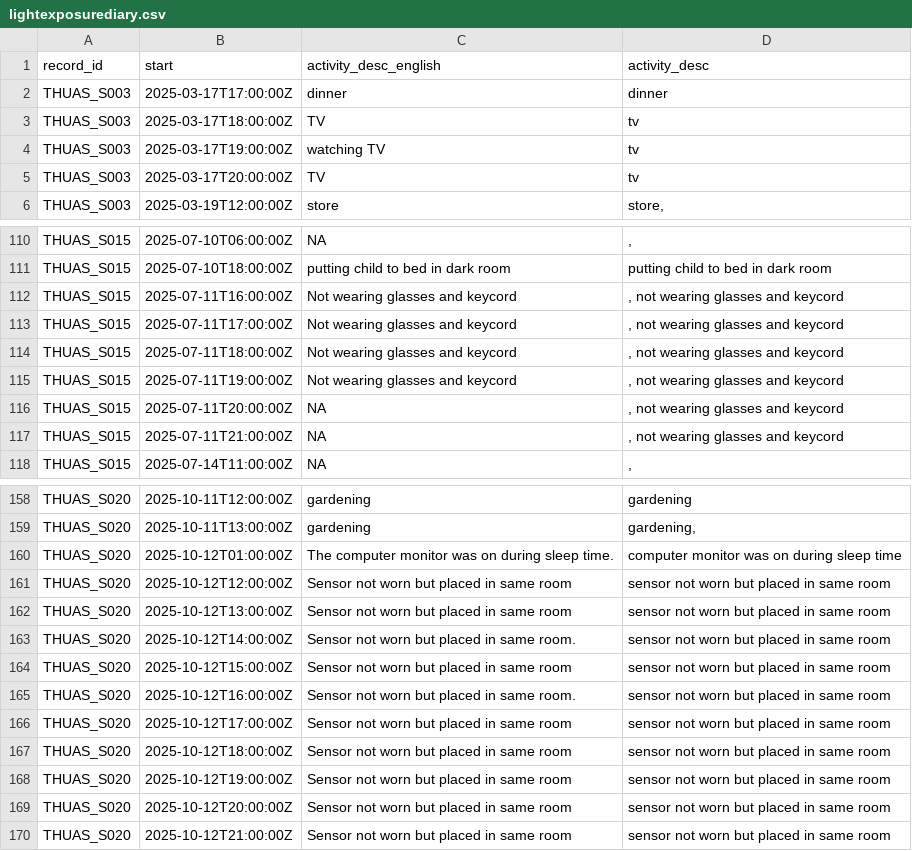
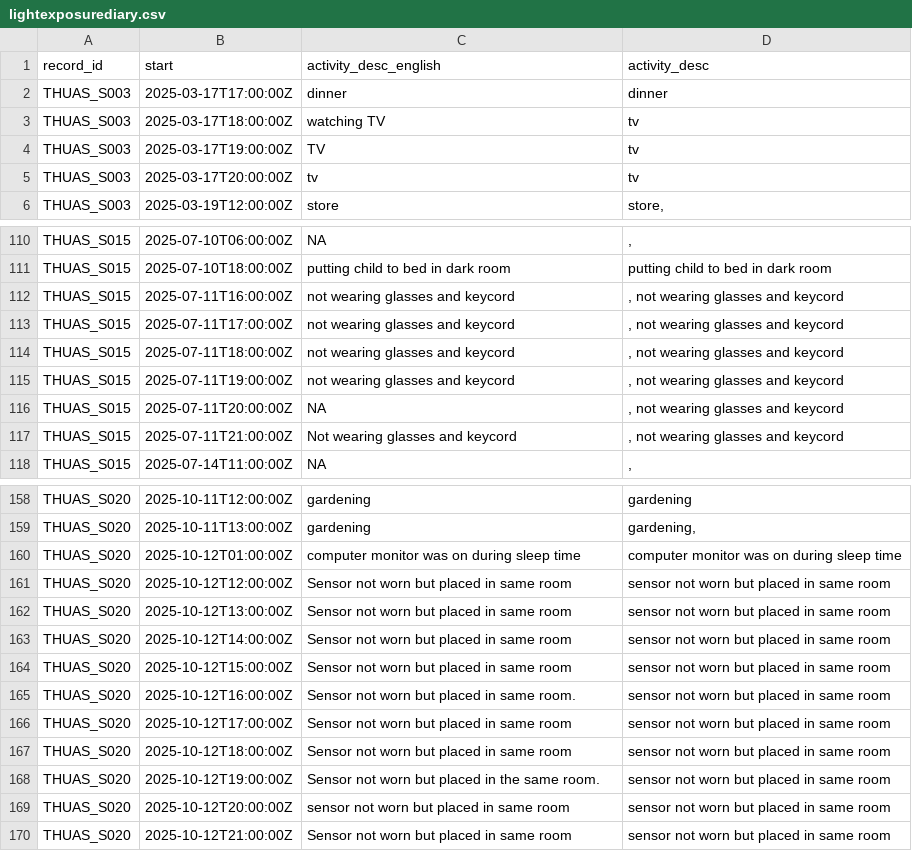
Before and after one commit to MeLiDosProject/AertsEtAl_Dataset_2025, a CSV file: data/AI_translations/lightexposurediary.csv, drawn as a sheet; only a part is shown, gaps mark what is left out; the diff covers the shown part only.

```diff
--- a/data/AI_translations/lightexposurediary.csv
+++ b/data/AI_translations/lightexposurediary.csv
@@ -2,5 +2,5 @@ record_id,start,activity_desc_english,activity_desc
 THUAS_S003,2025-03-17T17:00:00Z,dinner,dinner
-THUAS_S003,2025-03-17T18:00:00Z,TV,tv
-THUAS_S003,2025-03-17T19:00:00Z,watching TV,tv
-THUAS_S003,2025-03-17T20:00:00Z,TV,tv
+THUAS_S003,2025-03-17T18:00:00Z,watching TV,tv
+THUAS_S003,2025-03-17T19:00:00Z,TV,tv
+THUAS_S003,2025-03-17T20:00:00Z,tv,tv
 THUAS_S003,2025-03-19T12:00:00Z,store,"store, "
@@ -111,8 +111,8 @@ THUAS_S015,2025-07-10T06:00:00Z,NA,", "
 THUAS_S015,2025-07-10T18:00:00Z,putting child to bed in dark room,putting child to bed in dark room
-THUAS_S015,2025-07-11T16:00:00Z,Not wearing glasses and keycord,", not wearing glasses and keycord"
-THUAS_S015,2025-07-11T17:00:00Z,Not wearing glasses and keycord,", not wearing glasses and keycord"
-THUAS_S015,2025-07-11T18:00:00Z,Not wearing glasses and keycord,", not wearing glasses and keycord"
-THUAS_S015,2025-07-11T19:00:00Z,Not wearing glasses and keycord,", not wearing glasses and keycord"
+THUAS_S015,2025-07-11T16:00:00Z,not wearing glasses and keycord,", not wearing glasses and keycord"
+THUAS_S015,2025-07-11T17:00:00Z,not wearing glasses and keycord,", not wearing glasses and keycord"
+THUAS_S015,2025-07-11T18:00:00Z,not wearing glasses and keycord,", not wearing glasses and keycord"
+THUAS_S015,2025-07-11T19:00:00Z,not wearing glasses and keycord,", not wearing glasses and keycord"
 THUAS_S015,2025-07-11T20:00:00Z,NA,", not wearing glasses and keycord"
-THUAS_S015,2025-07-11T21:00:00Z,NA,", not wearing glasses and keycord"
+THUAS_S015,2025-07-11T21:00:00Z,Not wearing glasses and keycord,", not wearing glasses and keycord"
 THUAS_S015,2025-07-14T11:00:00Z,NA,", "
@@ -159,6 +159,6 @@ THUAS_S020,2025-10-11T12:00:00Z,gardening,gardening
 THUAS_S020,2025-10-11T13:00:00Z,gardening,"gardening, "
-THUAS_S020,2025-10-12T01:00:00Z,The computer monitor was on during sleep time.,computer monitor was on during sleep time
+THUAS_S020,2025-10-12T01:00:00Z,computer monitor was on during sleep time,computer monitor was on during sleep time
 THUAS_S020,2025-10-12T12:00:00Z,Sensor not worn but placed in same room,sensor not worn but placed in same room
 THUAS_S020,2025-10-12T13:00:00Z,Sensor not worn but placed in same room,sensor not worn but placed in same room
-THUAS_S020,2025-10-12T14:00:00Z,Sensor not worn but placed in same room.,sensor not worn but placed in same room
+THUAS_S020,2025-10-12T14:00:00Z,Sensor not worn but placed in same room,sensor not worn but placed in same room
 THUAS_S020,2025-10-12T15:00:00Z,Sensor not worn but placed in same room,sensor not worn but placed in same room
@@ -167,4 +167,4 @@ THUAS_S020,2025-10-12T17:00:00Z,Sensor not worn but placed in same room,sensor n
 THUAS_S020,2025-10-12T18:00:00Z,Sensor not worn but placed in same room,sensor not worn but placed in same room
-THUAS_S020,2025-10-12T19:00:00Z,Sensor not worn but placed in same room,sensor not worn but placed in same room
-THUAS_S020,2025-10-12T20:00:00Z,Sensor not worn but placed in same room,sensor not worn but placed in same room
+THUAS_S020,2025-10-12T19:00:00Z,Sensor not worn but placed in the same room.,sensor not worn but placed in same room
+THUAS_S020,2025-10-12T20:00:00Z,sensor not worn but placed in same room,sensor not worn but placed in same room
 THUAS_S020,2025-10-12T21:00:00Z,Sensor not worn but placed in same room,sensor not worn but placed in same room
```
Also changed, not shown: 10 edited cells elsewhere in this file, 3 other files.
